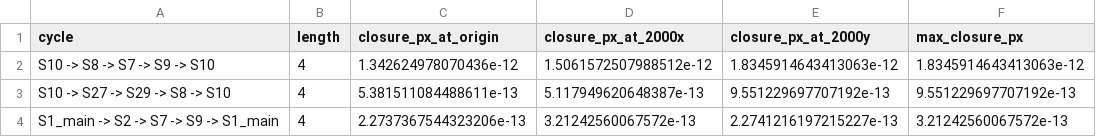
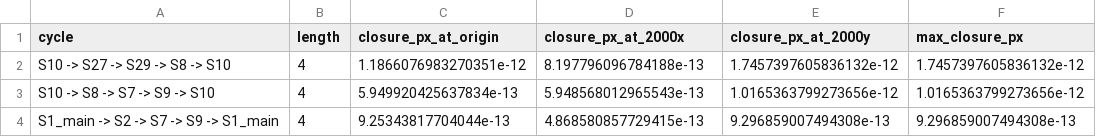
Before and after one commit to sk89hdw8tz-design/claude-code, a CSV file: galveston-1889-sanborn/output/qc/loop_closure.csv, drawn as a sheet.

```diff
--- a/galveston-1889-sanborn/output/qc/loop_closure.csv
+++ b/galveston-1889-sanborn/output/qc/loop_closure.csv
@@ -1,4 +1,4 @@
 cycle,length,closure_px_at_origin,closure_px_at_2000x,closure_px_at_2000y,max_closure_px
-S10 -> S8 -> S7 -> S9 -> S10,4,1.342624978070436e-12,1.5061572507988512e-12,1.8345914643413063e-12,1.8345914643413063e-12
-S10 -> S27 -> S29 -> S8 -> S10,4,5.381511084488611e-13,5.117949620648387e-13,9.551229697707192e-13,9.551229697707192e-13
-S1_main -> S2 -> S7 -> S9 -> S1_main,4,2.2737367544323206e-13,3.21242560067572e-13,2.2741216197215227e-13,3.21242560067572e-13
+S10 -> S27 -> S29 -> S8 -> S10,4,1.1866076983270351e-12,8.197796096784188e-13,1.7457397605836132e-12,1.7457397605836132e-12
+S10 -> S8 -> S7 -> S9 -> S10,4,5.949920425637834e-13,5.948568012965543e-13,1.0165363799273656e-12,1.0165363799273656e-12
+S1_main -> S2 -> S7 -> S9 -> S1_main,4,9.25343817704044e-13,4.868580857729415e-13,9.296859007494308e-13,9.296859007494308e-13
```
Also changed, not shown: galveston-1889-sanborn/output/qc/seam_matrix.csv, galveston-1889-sanborn/output/qc/seam_residuals_verified.csv, 18 other files.
